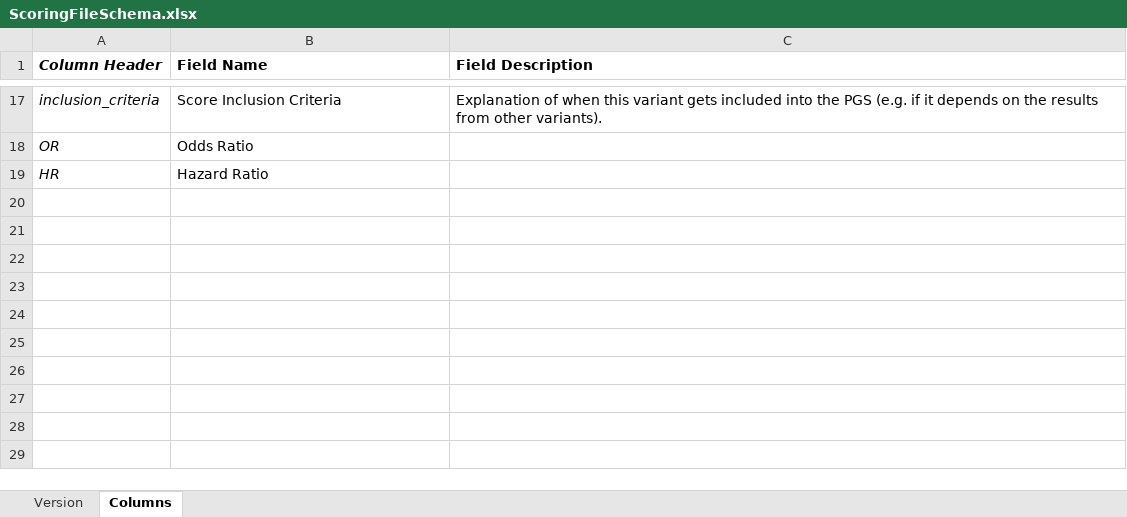
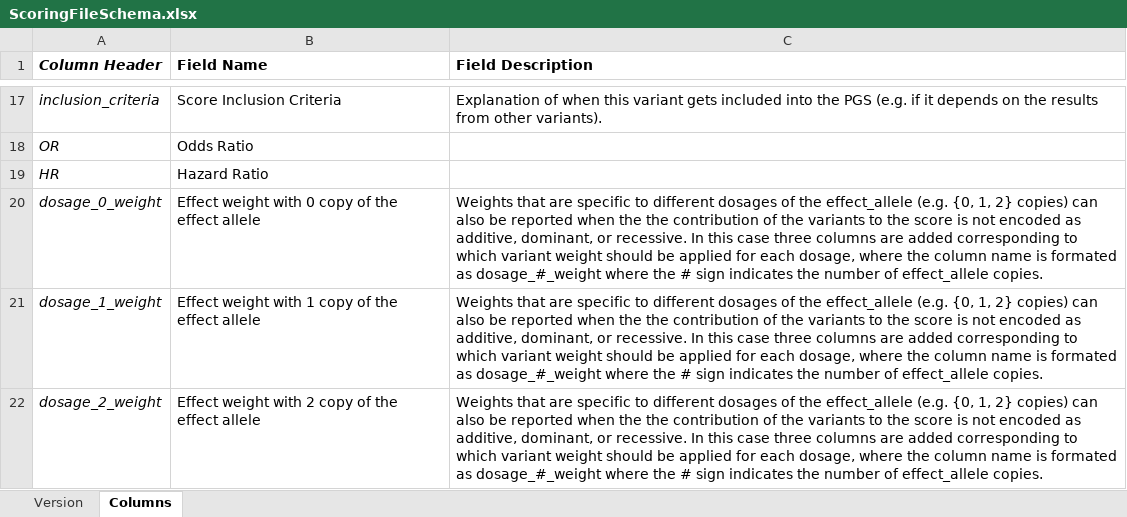
Before and after one commit to PGScatalog/PGS_Catalog, an Excel workbook: curation/templates/ScoringFileSchema.xlsx, sheet Columns, drawn as a sheet; only a part is shown, gaps mark what is left out; values as stored, in another font and other column widths than the file's, no borders; the diff names each change by its address in the sheet, - before the commit and + after, or states it on an @@ line.

Commit message:
Latest Curation updates

```diff
--- a/curation/templates/ScoringFileSchema.xlsx (sheet Columns)
+++ b/curation/templates/ScoringFileSchema.xlsx (sheet Columns)
+row 20: dosage_0_weight | Effect weight with 0 copy of the effect allele | Weights that are specific to different dosages of the effect_allele (e.g. {0, 1, 2} copies) can also be reported when the the contribution of the variants to the score is not encoded as additive, dominant, or recessive. In this case three columns are added corresponding to which variant weight should be applied for each dosage, where the column name is formated as dosage_#_weight where the # sign indicates the number of effect_allele copies.
+row 21: dosage_1_weight | Effect weight with 1 copy of the effect allele | Weights that are specific to different dosages of the effect_allele (e.g. {0, 1, 2} copies) can also be reported when the the contribution of the variants to the score is not encoded as additive, dominant, or recessive. In this case three columns are added corresponding to which variant weight should be applied for each dosage, where the column name is formated as dosage_#_weight where the # sign indicates the number of effect_allele copies.
+row 22: dosage_2_weight | Effect weight with 2 copy of the effect allele | Weights that are specific to different dosages of the effect_allele (e.g. {0, 1, 2} copies) can also be reported when the the contribution of the variants to the score is not encoded as additive, dominant, or recessive. In this case three columns are added corresponding to which variant weight should be applied for each dosage, where the column name is formated as dosage_#_weight where the # sign indicates the number of effect_allele copies.
```
Also changed, not shown: 1 other file.
